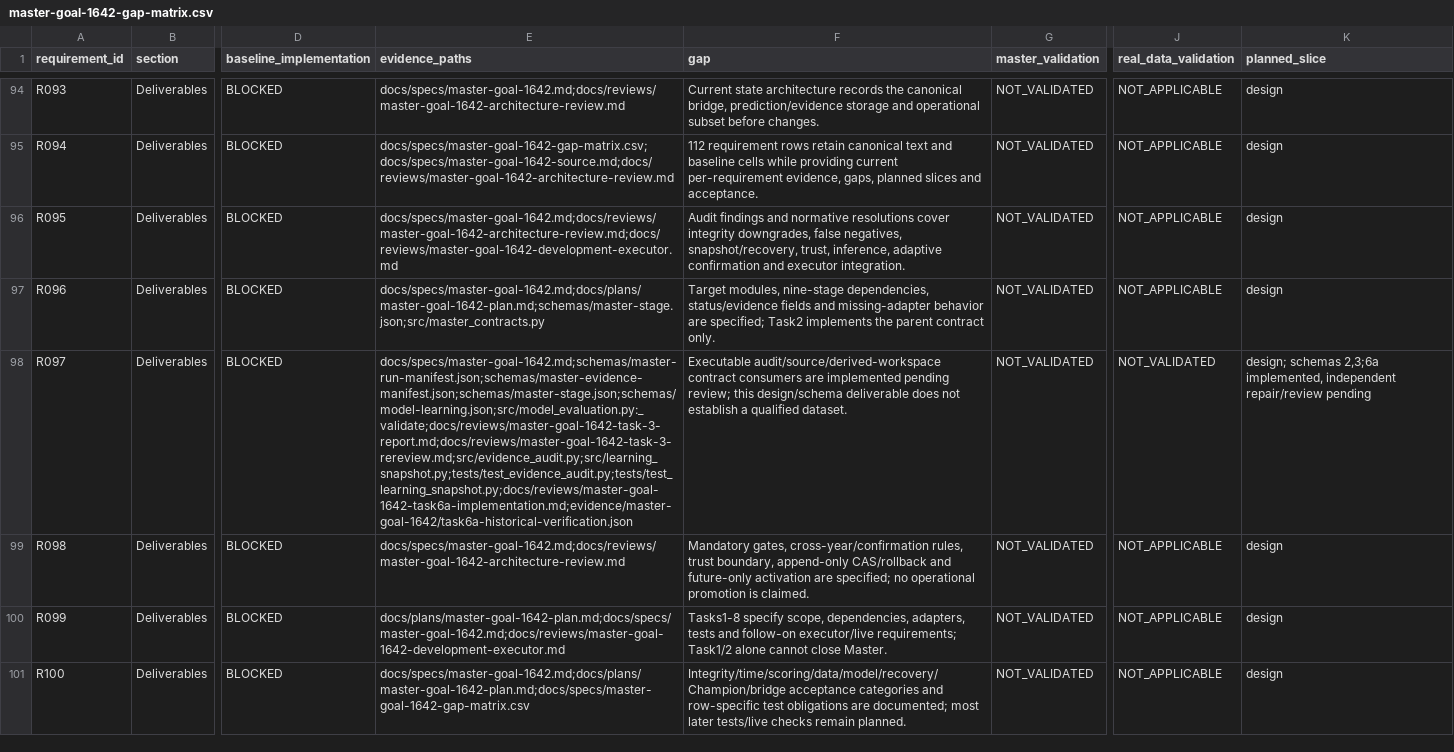
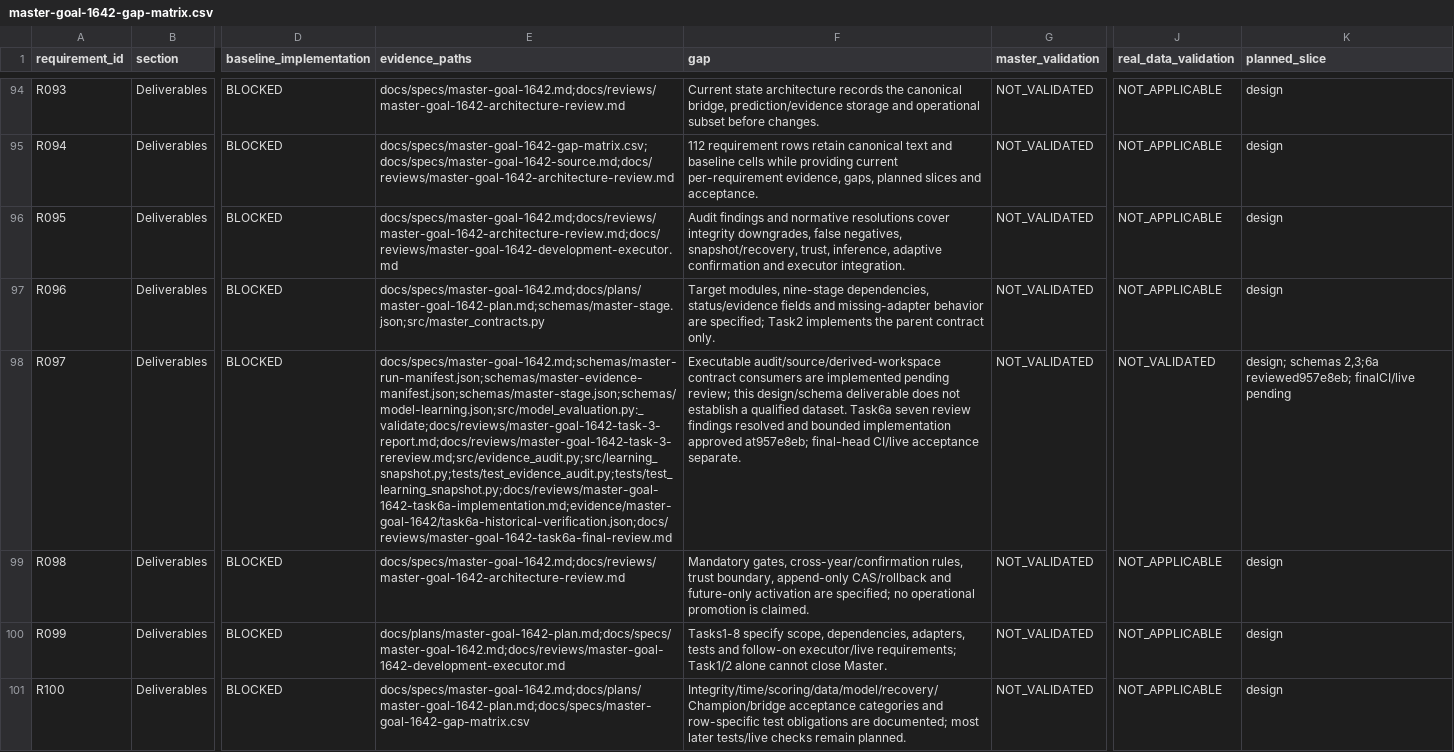
Before and after one commit to haji84/habuAI-private, a CSV file: docs/specs/master-goal-1642-gap-matrix.csv, drawn as a sheet; only a part is shown, gaps mark what is left out; the diff covers the shown part only; the diff names each change by its address in the sheet, - before the commit and + after, or states it on an @@ line.

Commit message:
Repair and independently approve all source eligibility findings; preserve diagnostic prediction evidence

```diff
--- a/docs/specs/master-goal-1642-gap-matrix.csv
+++ b/docs/specs/master-goal-1642-gap-matrix.csv
-E98 (evidence_paths): docs/specs/master-goal-1642.md;schemas/master-run-manifest.json;schemas/master-evidence-manifest.json;schemas/master-stage.json;schemas/model-learning.json;src/model_evaluation.py:_validate;docs/reviews/master-goal-1642-task-3-report.md;docs/reviews/master-goal-1642-task-3-rereview.md;src/evidence_audit.py;src/learning_snapshot.py;tests/test_evidence_audit.py;tests/test_learning_snapshot.py;docs/reviews/master-goal-1642-task6a-implementation.md;evidence/master-goal-1642/task6a-historical-verification.json
+E98 (evidence_paths): docs/specs/master-goal-1642.md;schemas/master-run-manifest.json;schemas/master-evidence-manifest.json;schemas/master-stage.json;schemas/model-learning.json;src/model_evaluation.py:_validate;docs/reviews/master-goal-1642-task-3-report.md;docs/reviews/master-goal-1642-task-3-rereview.md;src/evidence_audit.py;src/learning_snapshot.py;tests/test_evidence_audit.py;tests/test_learning_snapshot.py;docs/reviews/master-goal-1642-task6a-implementation.md;evidence/master-goal-1642/task6a-historical-verification.json;docs/reviews/master-goal-1642-task6a-final-review.md
-F98 (gap): …qualified dataset.
+F98 (gap): …qualified dataset. Task6a seven review findings resolved and bounded implementation approved at957e8eb; final-head CI/live acceptance separate.
-K98 (planned_slice): …schemas 2,3;6a implemented, independent repair/review pending
+K98 (planned_slice): …schemas 2,3;6a reviewed957e8eb; finalCI/live pending
```
Also changed, not shown: 79 edited cells elsewhere in this file, 18 other files.
